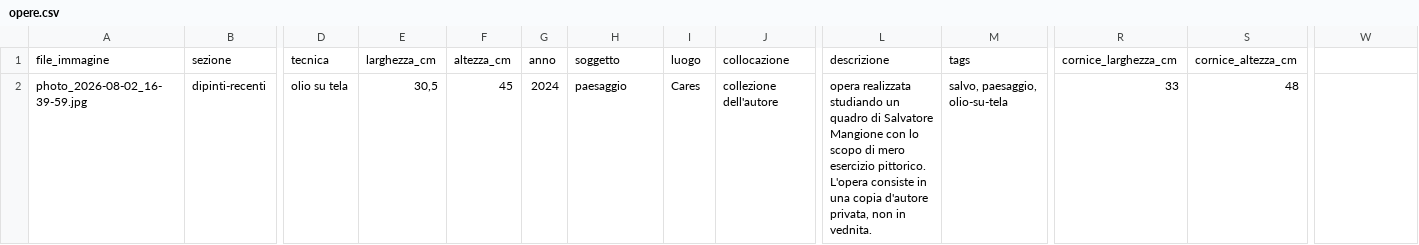
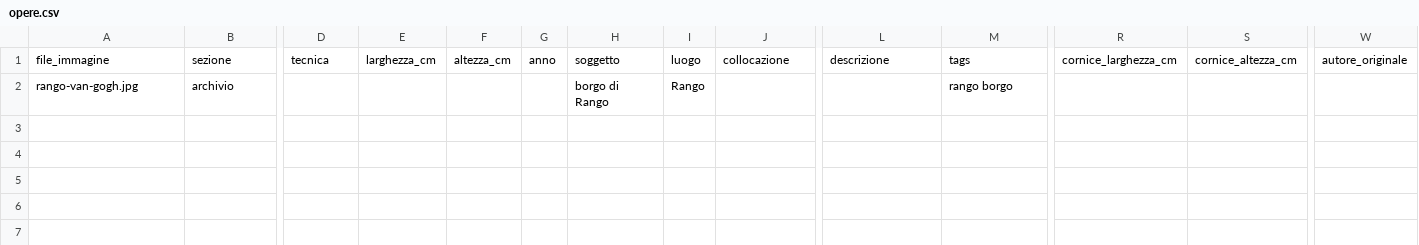
Before and after one commit to mattrx86/mio-sito, a CSV file: importa/opere.csv, drawn as a sheet; only a part is shown, gaps mark what is left out; removed rows and columns are numbered as before the commit, all else as after; rows hold the shown columns only; the diff names each change by its address in the sheet, - before the commit and + after, or states it on an @@ line.

```diff
--- a/importa/opere.csv
+++ b/importa/opere.csv
-W1: (empty)
+W1: autore_originale
-row 2: photo_2026-08-02_16-39-59.jpg | dipinti-recenti | olio su tela | 30,5 | 45 | 2024 | paesaggio | Cares | collezione dell'autore | opera realizzata studiando un quadro di Salvatore Mangione con lo scopo di mero esercizio pittorico. L'opera consiste in una copia d'autore privata, non in vednita. | salvo, paesaggio, olio-su-tela | 33 | 48
+row 2: rango-van-gogh.jpg | archivio |  |  |  |  | borgo di Rango | Rango |  |  | rango borgo
```
Also changed, not shown: 9 other files.
